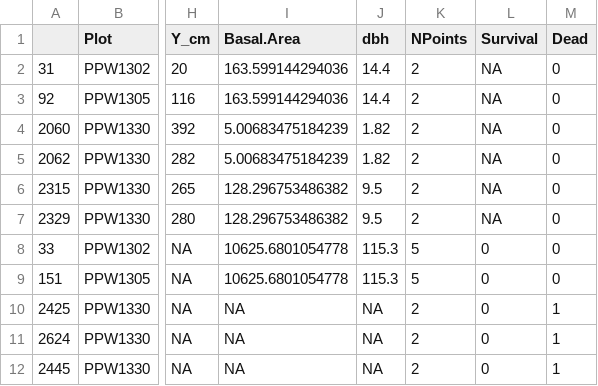
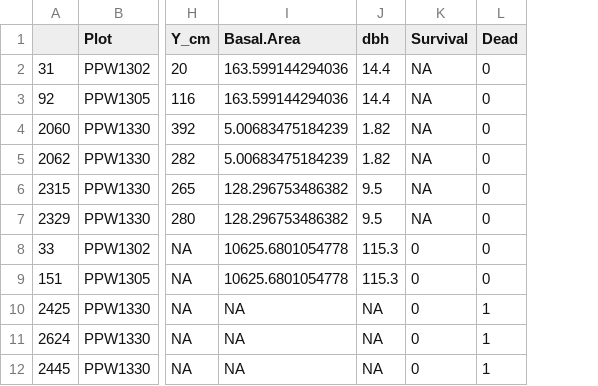
Before and after one commit to mkozanitas/ppw_working, a CSV file: data/duplicates.csv, drawn as a sheet; only a part is shown, gaps mark what is left out; the diff names each change by its address in the sheet, - before the commit and + after, or states it on an @@ line.

```diff
--- a/data/duplicates.csv
+++ b/data/duplicates.csv
-column K (NPoints), rows 2-12: 2 | 2 | 2 | 2 | 2 | 2 | 5 | 5 | 2 | 2 | 2
```
Also changed, not shown: 4 other files.
